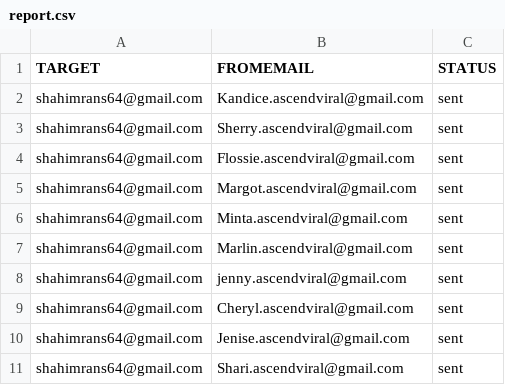
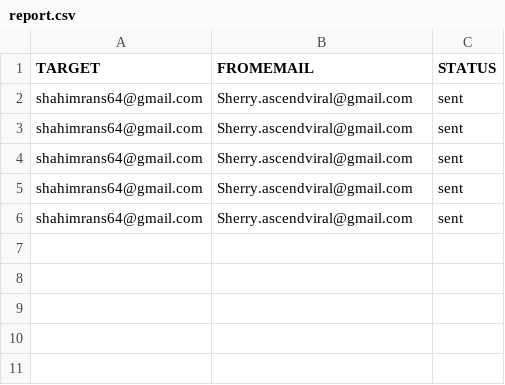
Before and after one commit to adamnBlack/pyqt_monster, a CSV file: database/report.csv, drawn as a sheet.

```diff
--- a/database/report.csv
+++ b/database/report.csv
@@ -1,11 +1,6 @@
 TARGET,FROMEMAIL,STATUS
-shahimrans64@gmail.com,Kandice.ascendviral@gmail.com,sent
 shahimrans64@gmail.com,Sherry.ascendviral@gmail.com,sent
-shahimrans64@gmail.com,Flossie.ascendviral@gmail.com,sent
-shahimrans64@gmail.com,Margot.ascendviral@gmail.com,sent
-shahimrans64@gmail.com,Minta.ascendviral@gmail.com,sent
-shahimrans64@gmail.com,Marlin.ascendviral@gmail.com,sent
-shahimrans64@gmail.com,jenny.ascendviral@gmail.com,sent
-shahimrans64@gmail.com,Cheryl.ascendviral@gmail.com,sent
-shahimrans64@gmail.com,Jenise.ascendviral@gmail.com,sent
-shahimrans64@gmail.com,Shari.ascendviral@gmail.com,sent
+shahimrans64@gmail.com,Sherry.ascendviral@gmail.com,sent
+shahimrans64@gmail.com,Sherry.ascendviral@gmail.com,sent
+shahimrans64@gmail.com,Sherry.ascendviral@gmail.com,sent
+shahimrans64@gmail.com,Sherry.ascendviral@gmail.com,sent
```
Also changed, not shown: 13 other files.
